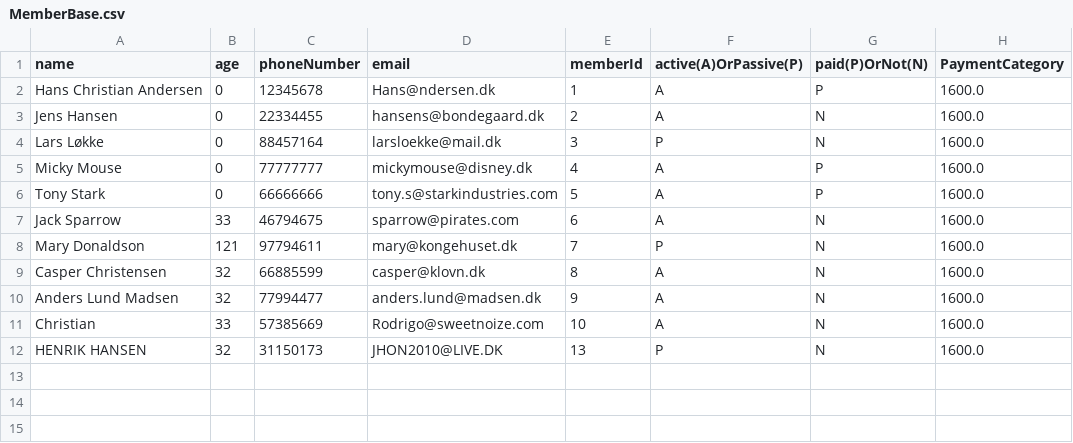
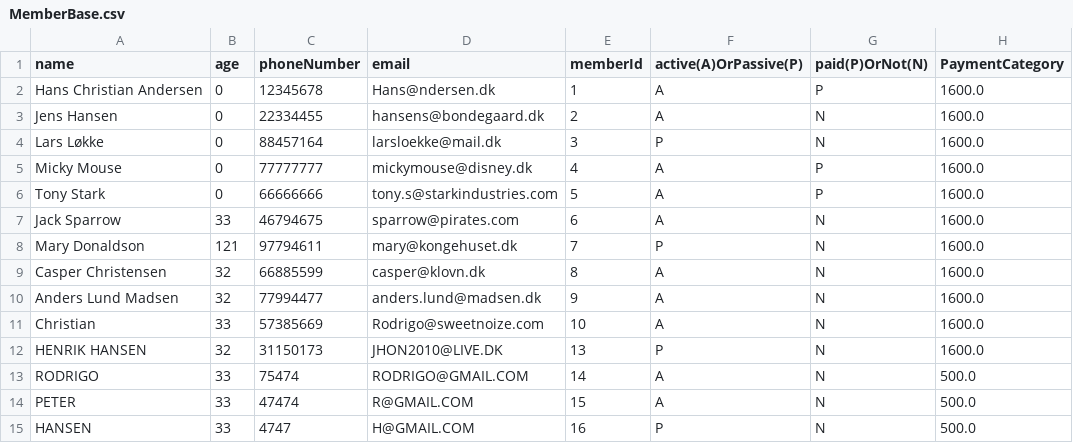
Before and after one commit to JWillumsen89/Delfinen, a CSV file: res/MemberBase.csv, drawn as a sheet.

Commit message:
Øndret ved ændrign af aktiv/passiv

```diff
--- a/res/MemberBase.csv
+++ b/res/MemberBase.csv
@@ -12 +12,4 @@ Christian;33;57385669;Rodrigo@sweetnoize.com;10;A;N;1600.0
 HENRIK HANSEN;32;31150173;JHON2010@LIVE.DK;13;P;N;1600.0
+RODRIGO;33;75474;RODRIGO@GMAIL.COM;14;A;N;500.0
+PETER;33;47474;R@GMAIL.COM;15;A;N;500.0
+HANSEN;33;4747;H@GMAIL.COM;16;P;N;500.0
```
Also changed, not shown: 4 other files.
